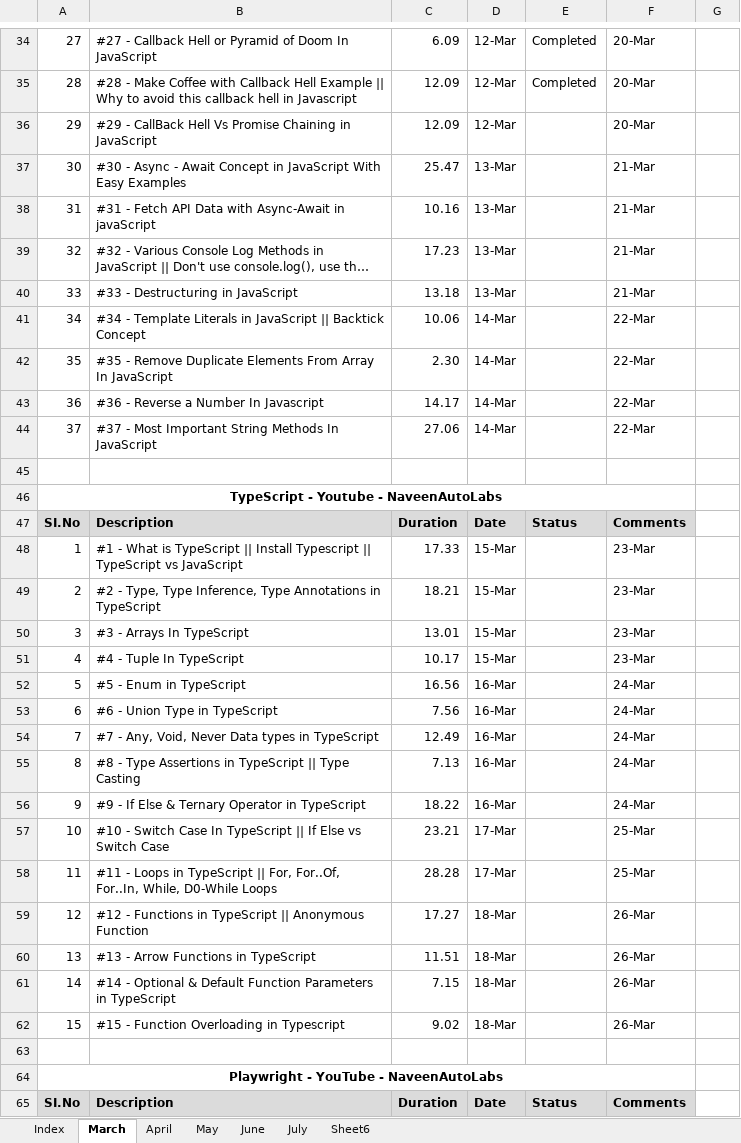
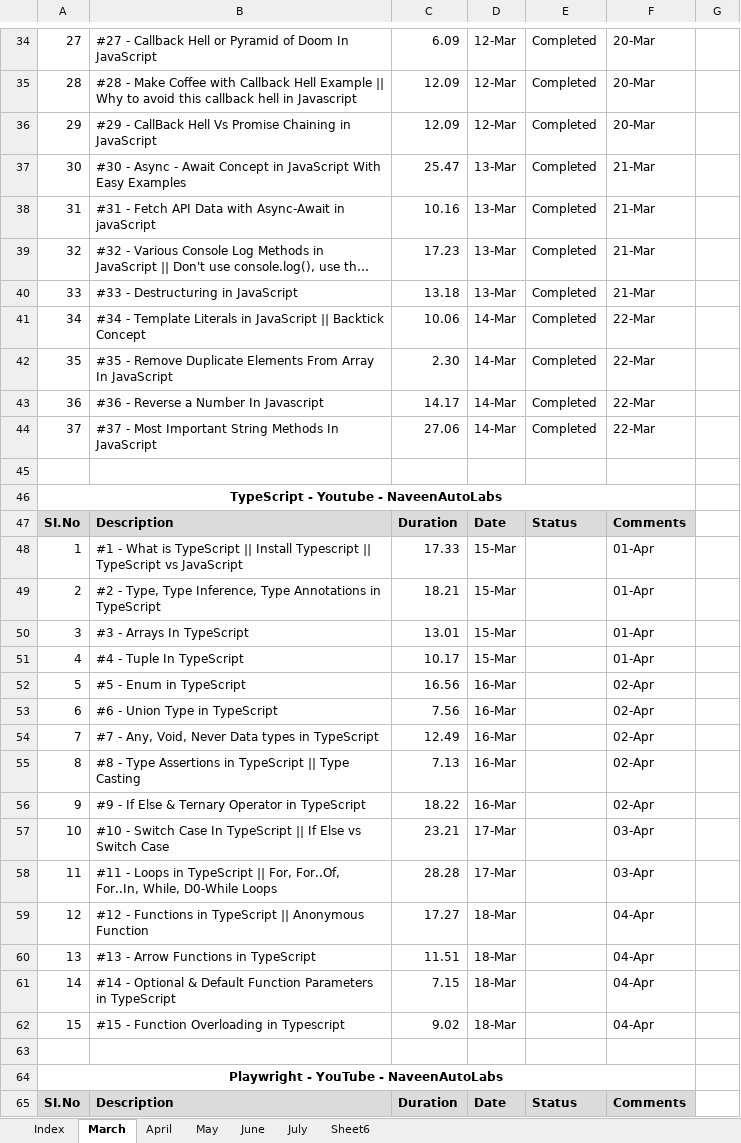
Before and after one commit to haricodegit/pw-js-ts, an Excel workbook: 001EffortTracker/KT Plan.xlsx, sheet March, drawn as a sheet; only a part is shown, gaps mark what is left out; long unchanged cells end in …; values as stored, in another font and other column widths than the file's, no borders; the diff covers the shown part only; the diff names each change by its address in the sheet, - before the commit and + after, or states it on an @@ line.

```diff
--- a/001EffortTracker/KT Plan.xlsx (sheet March)
+++ b/001EffortTracker/KT Plan.xlsx (sheet March)
-E36:E44: (empty)
+E36:E44: Completed
-F48:F51: 23-Mar
+F48:F51: 01-Apr
-F52:F56: 24-Mar
+F52:F56: 02-Apr
-F57:F58: 25-Mar
+F57:F58: 03-Apr
-F59:F62: 26-Mar
+F59:F62: 04-Apr
```
Also changed, not shown: 45 edited cells elsewhere in this sheet, sheet April, 2 other files.
